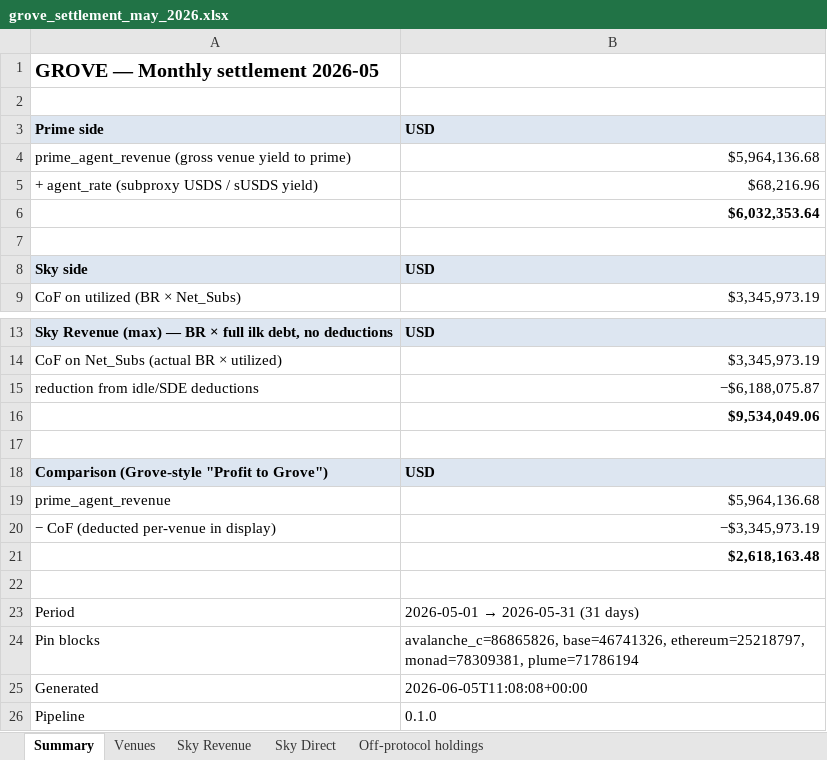
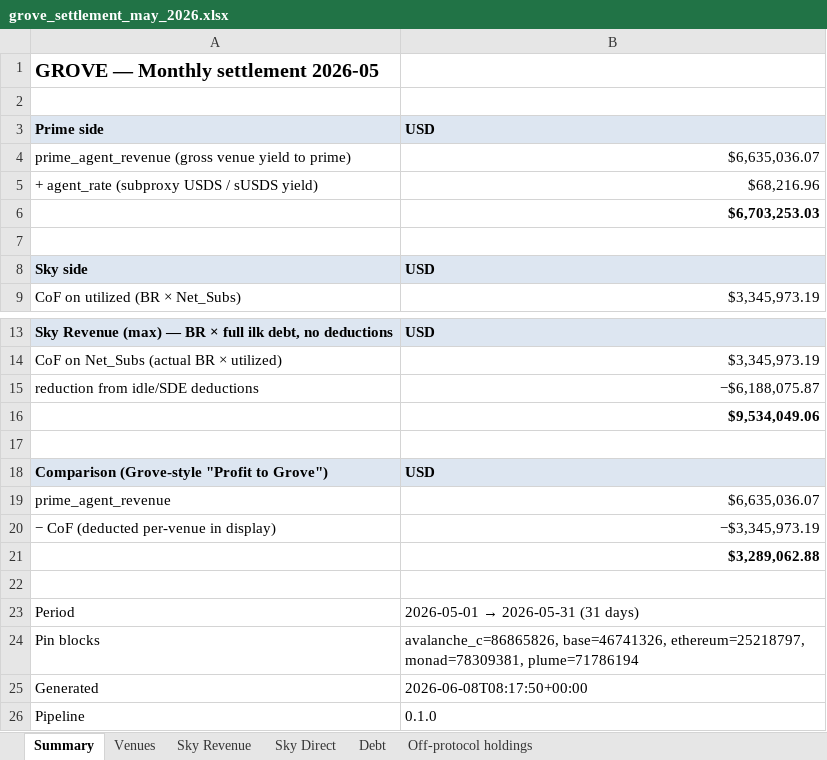
Before and after one commit to soterlabs/settlement-reports, an Excel workbook: reports/grove/2026-05/grove_settlement_may_2026.xlsx, sheet Summary, drawn as a sheet; only a part is shown, gaps mark what is left out; values as stored, in another font and other column widths than the file's, no borders; the diff names each change by its address in the sheet, - before the commit and + after, or states it on an @@ line.

```diff
--- a/reports/grove/2026-05/grove_settlement_may_2026.xlsx (sheet Summary)
+++ b/reports/grove/2026-05/grove_settlement_may_2026.xlsx (sheet Summary)
+sheet tab: Debt
-B4: $5,964,136.68
+B4: $6,635,036.07
-B6: $6,032,353.64
+B6: $6,703,253.03
-B19: $5,964,136.68
+B19: $6,635,036.07
-B21: $2,618,163.48
+B21: $3,289,062.88
-B25: 2026-06-05T11:08:08+00:00
+B25: 2026-06-08T08:17:50+00:00
```
Also changed, not shown: sheet Venues, reports/grove/2026-01/grove_settlement_january_2026.xlsx, reports/grove/2026-02/grove_settlement_february_2026.xlsx, 7 other files.
